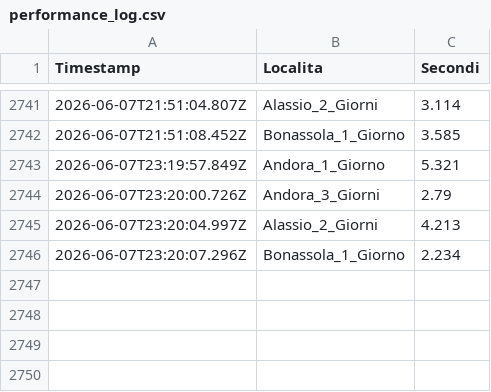
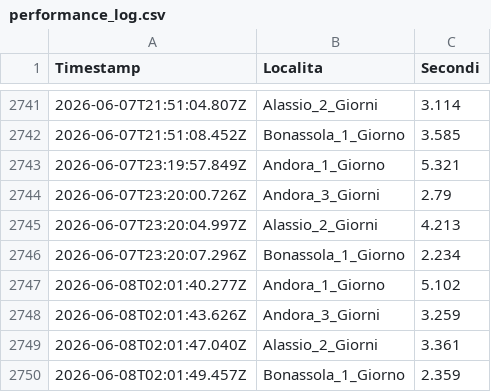
Before and after one commit to libeccioviaggi-lang/monitoraggio-gotomare, a CSV file: performance_log.csv, drawn as a sheet; only a part is shown, gaps mark what is left out.

```diff
--- a/performance_log.csv
+++ b/performance_log.csv
@@ -2746 +2746,5 @@ Timestamp,Localita,Secondi
 2026-06-07T23:20:07.296Z,Bonassola_1_Giorno,2.234
+2026-06-08T02:01:40.277Z,Andora_1_Giorno,5.102
+2026-06-08T02:01:43.626Z,Andora_3_Giorni,3.259
+2026-06-08T02:01:47.040Z,Alassio_2_Giorni,3.361
+2026-06-08T02:01:49.457Z,Bonassola_1_Giorno,2.359
```
